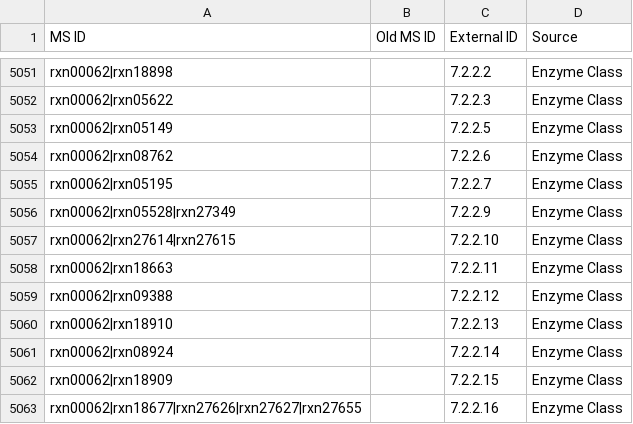
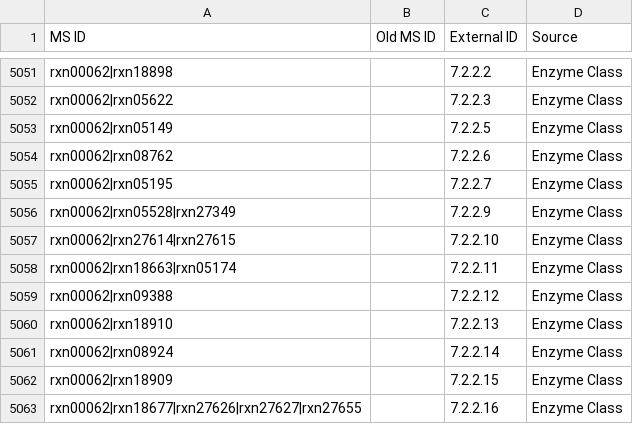
Before and after one commit to jotech/gapseq, a TSV file: dat/seed_Enzyme_Class_Reactions_Aliases_unique_edited.tsv, drawn as a sheet; only a part is shown, gaps mark what is left out.

```diff
--- a/dat/seed_Enzyme_Class_Reactions_Aliases_unique_edited.tsv
+++ b/dat/seed_Enzyme_Class_Reactions_Aliases_unique_edited.tsv
@@ -5057,3 +5057,3 @@ rxn00062|rxn05528|rxn27349		7.2.2.9	Enzyme Class
 rxn00062|rxn27614|rxn27615		7.2.2.10	Enzyme Class
-rxn00062|rxn18663		7.2.2.11	Enzyme Class
+rxn00062|rxn18663|rxn05174		7.2.2.11	Enzyme Class
 rxn00062|rxn09388		7.2.2.12	Enzyme Class
```
Also changed, not shown: dat/altec.csv, dat/corrections_seed_reactionDB.tsv, 7 other files.
